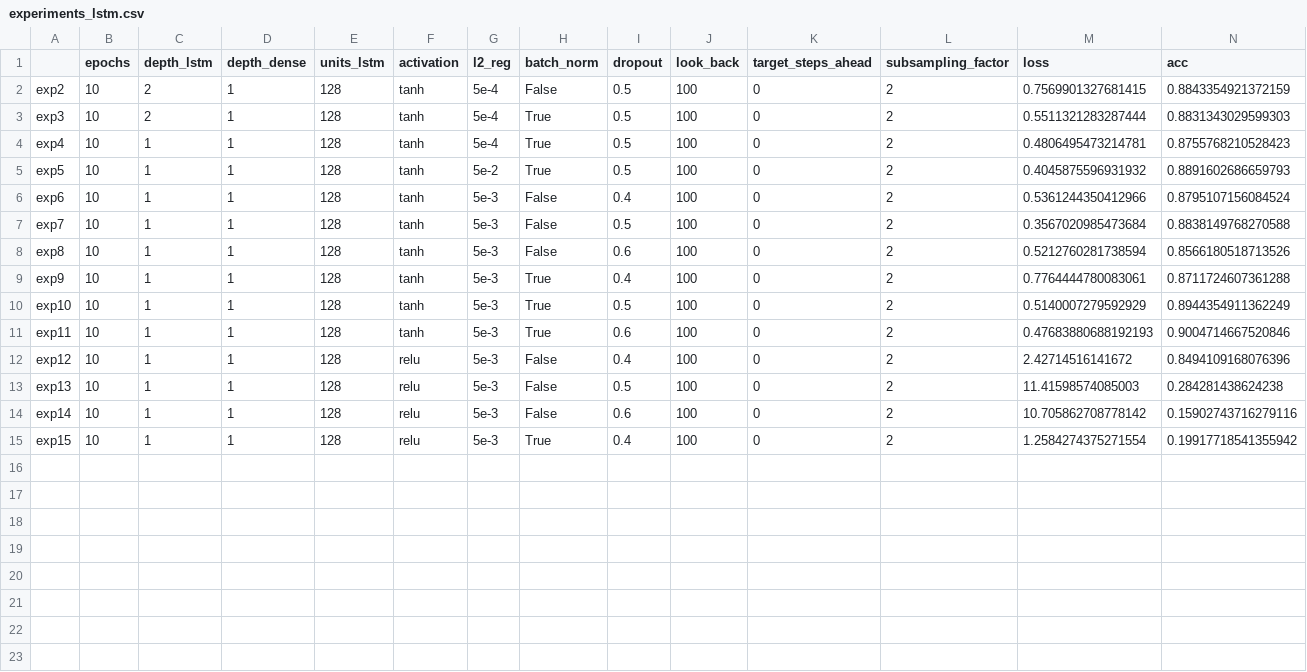
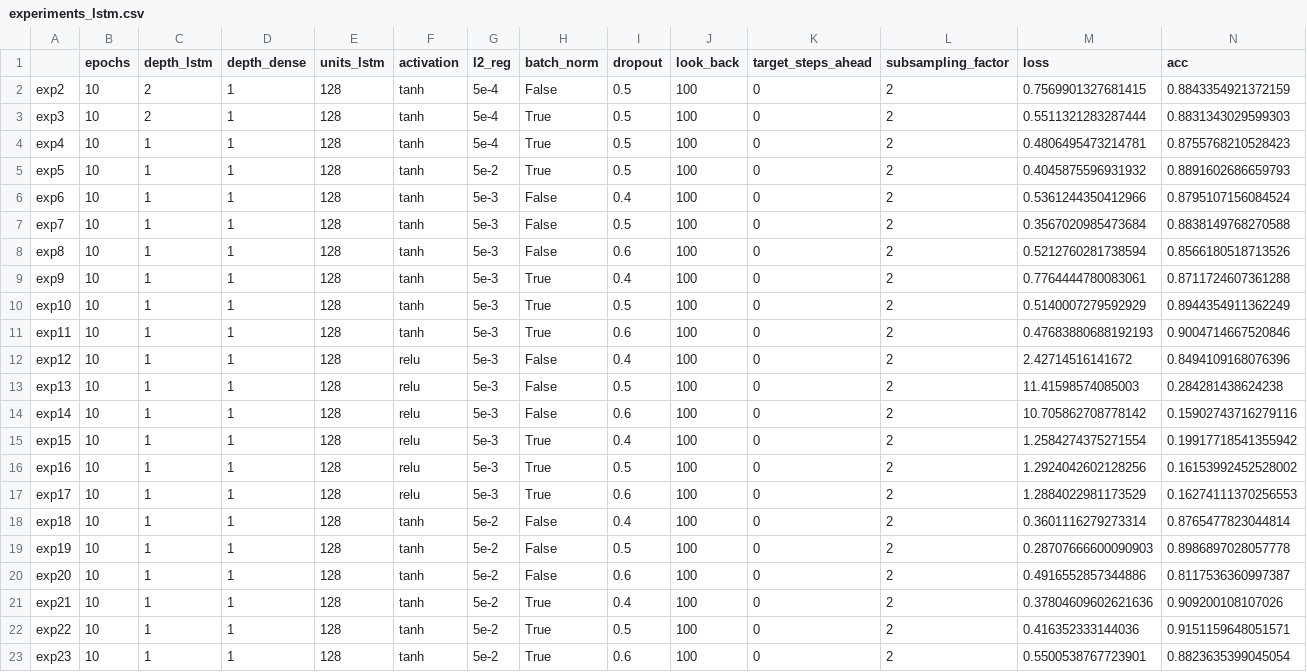
Before and after one commit to AlessiaRuggeri30/epileptic-seizure-prediction, a CSV file: classic_dl/lstm/experiments_lstm.csv, drawn as a sheet; only a part is shown; rows hold the shown columns only; the diff names each change by its address in the sheet, - before the commit and + after, or states it on an @@ line.

Commit message:
Added lstm results

```diff
--- a/classic_dl/lstm/experiments_lstm.csv
+++ b/classic_dl/lstm/experiments_lstm.csv
+row 16: exp16 | 10 | 1 | 1 | 128 | relu | 5e-3 | True | 0.5 | 100 | 0 | 2 | 1.2924042602128256 | 0.16153992452528002
+row 17: exp17 | 10 | 1 | 1 | 128 | relu | 5e-3 | True | 0.6 | 100 | 0 | 2 | 1.2884022981173529 | 0.16274111370256553
+row 18: exp18 | 10 | 1 | 1 | 128 | tanh | 5e-2 | False | 0.4 | 100 | 0 | 2 | 0.3601116279273314 | 0.8765477823044814
+row 19: exp19 | 10 | 1 | 1 | 128 | tanh | 5e-2 | False | 0.5 | 100 | 0 | 2 | 0.28707666600090903 | 0.8986897028057778
+row 20: exp20 | 10 | 1 | 1 | 128 | tanh | 5e-2 | False | 0.6 | 100 | 0 | 2 | 0.4916552857344886 | 0.8117536360997387
+row 21: exp21 | 10 | 1 | 1 | 128 | tanh | 5e-2 | True | 0.4 | 100 | 0 | 2 | 0.37804609602621636 | 0.909200108107026
+row 22: exp22 | 10 | 1 | 1 | 128 | tanh | 5e-2 | True | 0.5 | 100 | 0 | 2 | 0.416352333144036 | 0.9151159648051571
+row 23: exp23 | 10 | 1 | 1 | 128 | tanh | 5e-2 | True | 0.6 | 100 | 0 | 2 | 0.5500538767723901 | 0.8823635399045054
```
Also changed, not shown: 43 other files.
